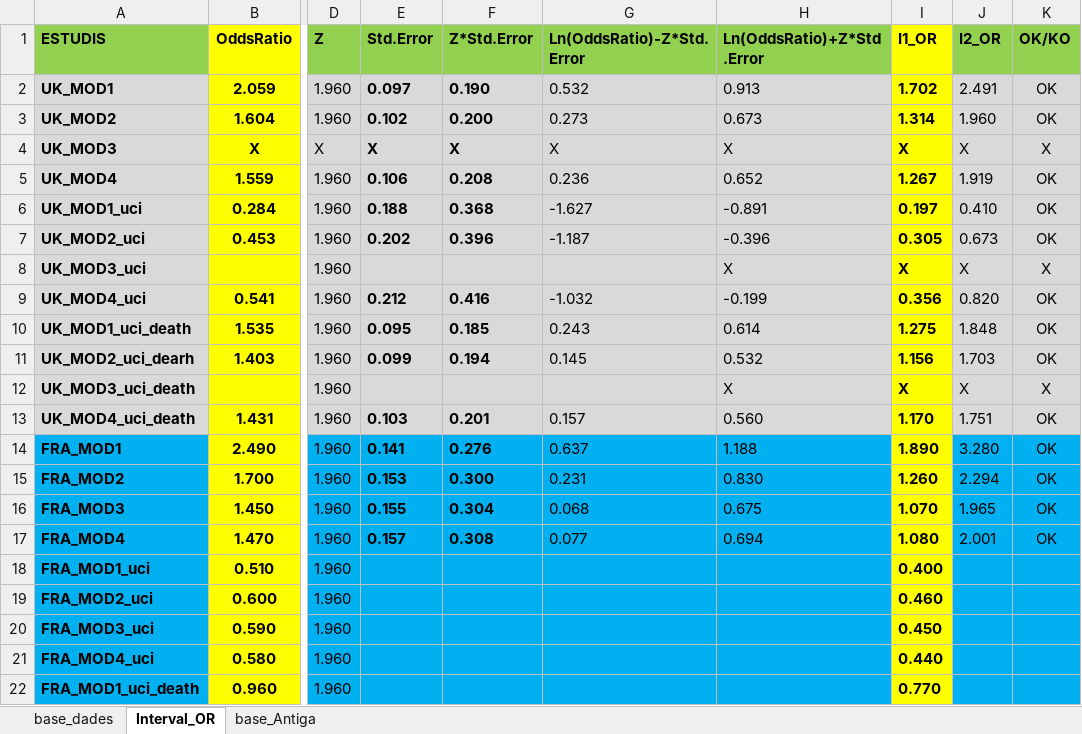
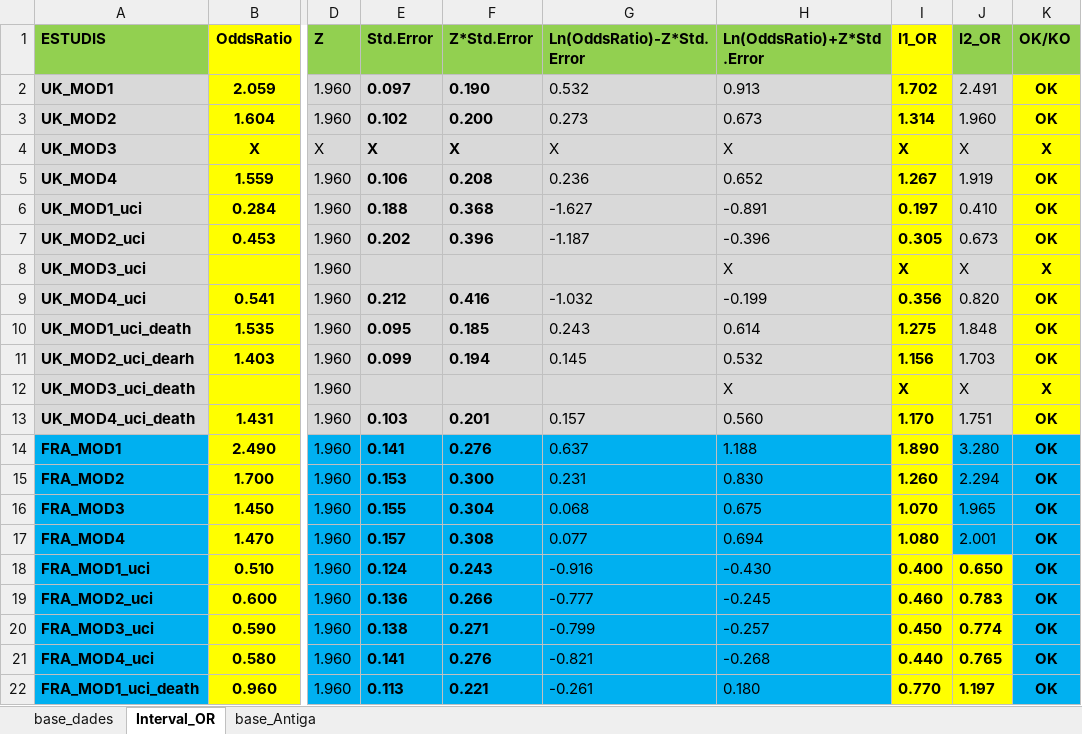
Before and after one commit to USR-DAPCAT/Meta_Analisis, an Excel workbook: conductor_meta_analisi.xlsx, sheet Interval_OR, drawn as a sheet; only a part is shown, gaps mark what is left out; values as stored, in another font and other column widths than the file's, no borders; the diff covers the shown part only; the diff names each change by its address in the sheet, - before the commit and + after, or states it on an @@ line.

```diff
--- a/conductor_meta_analisi.xlsx (sheet Interval_OR)
+++ b/conductor_meta_analisi.xlsx (sheet Interval_OR)
-K2:K13 fill: #D9D9D9
+K2:K13 fill: #FFFF00
-K2:K17 bold: off
+K2:K17 bold: on
-E18 (Std.Error): (empty)
+E18 (Std.Error): 0.124
-F18 (Z*Std.Error): (empty)
+F18 (Z*Std.Error): 0.243
-G18 (Ln(OddsRatio)-Z*Std.Error): (empty)
+G18 (Ln(OddsRatio)-Z*Std.Error): -0.916
-H18 (Ln(OddsRatio)+Z*Std.Error): (empty)
+H18 (Ln(OddsRatio)+Z*Std.Error): -0.430
-J18 (I2_OR): (empty)
+J18 (I2_OR): 0.650
-J18:J22 fill: #00B0F0
+J18:J22 fill: #FFFF00
-K18:K22 (OK/KO): (empty)
+K18:K22 (OK/KO): OK
-E19 (Std.Error): (empty)
+E19 (Std.Error): 0.136
-F19 (Z*Std.Error): (empty)
+F19 (Z*Std.Error): 0.266
-G19 (Ln(OddsRatio)-Z*Std.Error): (empty)
+G19 (Ln(OddsRatio)-Z*Std.Error): -0.777
-H19 (Ln(OddsRatio)+Z*Std.Error): (empty)
+H19 (Ln(OddsRatio)+Z*Std.Error): -0.245
-J19 (I2_OR): (empty)
+J19 (I2_OR): 0.783
-E20 (Std.Error): (empty)
+E20 (Std.Error): 0.138
-F20 (Z*Std.Error): (empty)
+F20 (Z*Std.Error): 0.271
-G20 (Ln(OddsRatio)-Z*Std.Error): (empty)
+G20 (Ln(OddsRatio)-Z*Std.Error): -0.799
-H20 (Ln(OddsRatio)+Z*Std.Error): (empty)
+H20 (Ln(OddsRatio)+Z*Std.Error): -0.257
-J20 (I2_OR): (empty)
+J20 (I2_OR): 0.774
-E21 (Std.Error): (empty)
+E21 (Std.Error): 0.141
-F21 (Z*Std.Error): (empty)
+F21 (Z*Std.Error): 0.276
-G21 (Ln(OddsRatio)-Z*Std.Error): (empty)
+G21 (Ln(OddsRatio)-Z*Std.Error): -0.821
-H21 (Ln(OddsRatio)+Z*Std.Error): (empty)
+H21 (Ln(OddsRatio)+Z*Std.Error): -0.268
-J21 (I2_OR): (empty)
+J21 (I2_OR): 0.765
-E22 (Std.Error): (empty)
+E22 (Std.Error): 0.113
-F22 (Z*Std.Error): (empty)
+F22 (Z*Std.Error): 0.221
-G22 (Ln(OddsRatio)-Z*Std.Error): (empty)
+G22 (Ln(OddsRatio)-Z*Std.Error): -0.261
-H22 (Ln(OddsRatio)+Z*Std.Error): (empty)
+H22 (Ln(OddsRatio)+Z*Std.Error): 0.180
-J22 (I2_OR): (empty)
+J22 (I2_OR): 1.197
```
Also changed, not shown: 95 edited cells and cell formats elsewhere in this sheet, sheet base_dades, formulas that keep their value, 1 other file.
